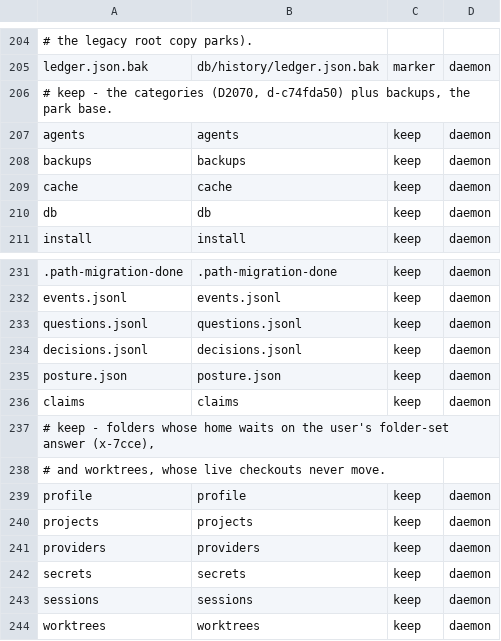
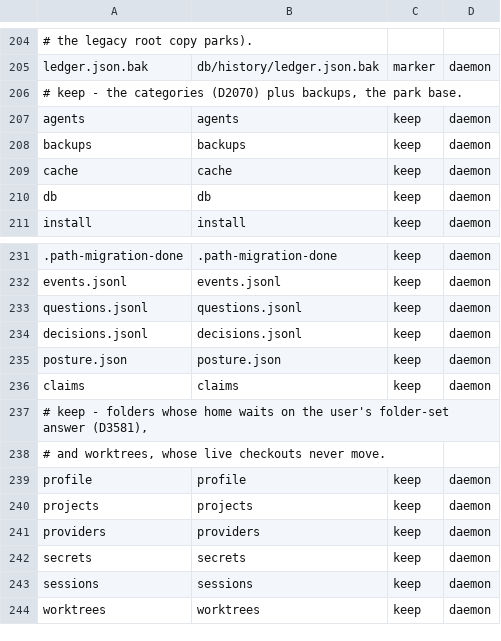
Before and after one commit to fnodotdev/fno, a TSV file: crates/fno-agent/src/state-root-layout.tsv, drawn as a sheet; only a part is shown, gaps mark what is left out; the diff names each change by its address in the sheet, - before the commit and + after, or states it on an @@ line.

Commit message:
fix(state-layout): the table and the baseline cite no decision hash or node id
The guards citation check refused d-c74fda50 in a shipped doc, and the
internal-refs gate refuses node ids in code. The table names D2070 and
D3581 by number, and the two rule C owners read wave-2-fold.

```diff
--- a/crates/fno-agent/src/state-root-layout.tsv
+++ b/crates/fno-agent/src/state-root-layout.tsv
-A206: …the categories (D2070, d-c74fda50) plus backups,…
+A206: …the categories (D2070) plus backups,…
-A237: …folder-set answer (x-7cce),
+A237: …folder-set answer (D3581),
```
Also changed, not shown: crates/fno/src/state-root-layout.tsv, docs/state-root-layout.tsv, 1 other file.
